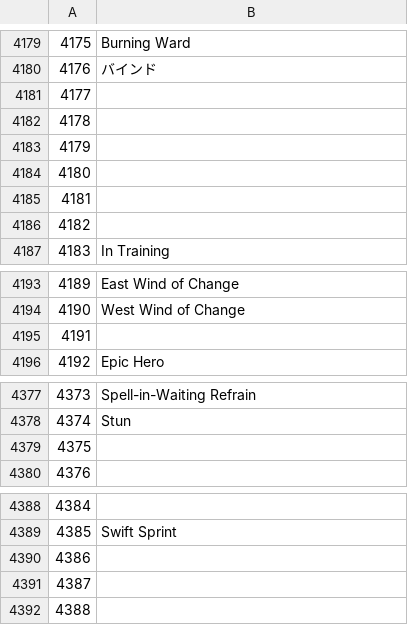
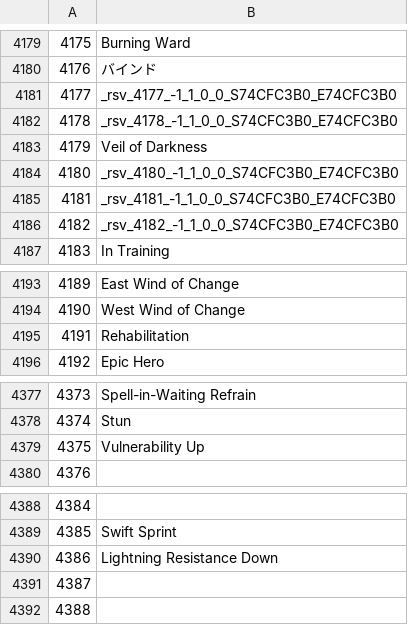
Before and after one commit to anoyetta/ACT.Hojoring.Resources, a CSV file: resources/xivdb/Status.en-US.csv, drawn as a sheet; only a part is shown, gaps mark what is left out; the diff names each change by its address in the sheet, - before the commit and + after, or states it on an @@ line.

```diff
--- a/resources/xivdb/Status.en-US.csv
+++ b/resources/xivdb/Status.en-US.csv
-B4181: (empty)
+B4181: _rsv_4177_-1_1_0_0_S74CFC3B0_E74CFC3B0
-B4182: (empty)
+B4182: _rsv_4178_-1_1_0_0_S74CFC3B0_E74CFC3B0
-B4183: (empty)
+B4183: Veil of Darkness
-B4184: (empty)
+B4184: _rsv_4180_-1_1_0_0_S74CFC3B0_E74CFC3B0
-B4185: (empty)
+B4185: _rsv_4181_-1_1_0_0_S74CFC3B0_E74CFC3B0
-B4186: (empty)
+B4186: _rsv_4182_-1_1_0_0_S74CFC3B0_E74CFC3B0
-B4195: (empty)
+B4195: Rehabilitation
-B4379: (empty)
+B4379: Vulnerability Up
-B4390: (empty)
+B4390: Lightning Resistance Down
```
Also changed, not shown: resources/xivdb/Status.de-DE.csv, resources/xivdb/Status.fr-FR.csv, 10 other files.
